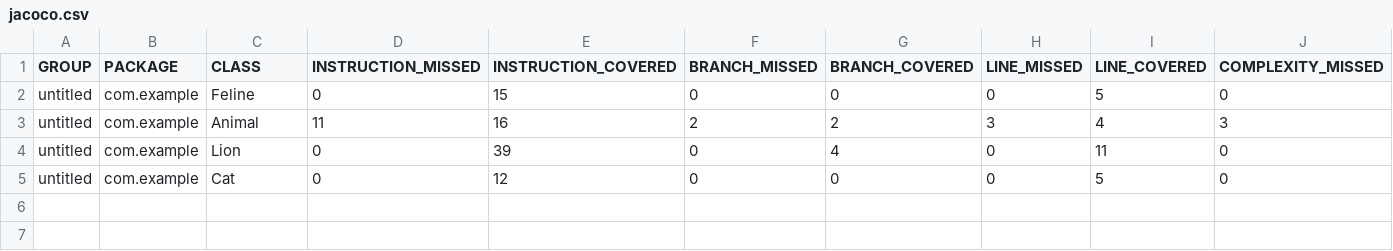
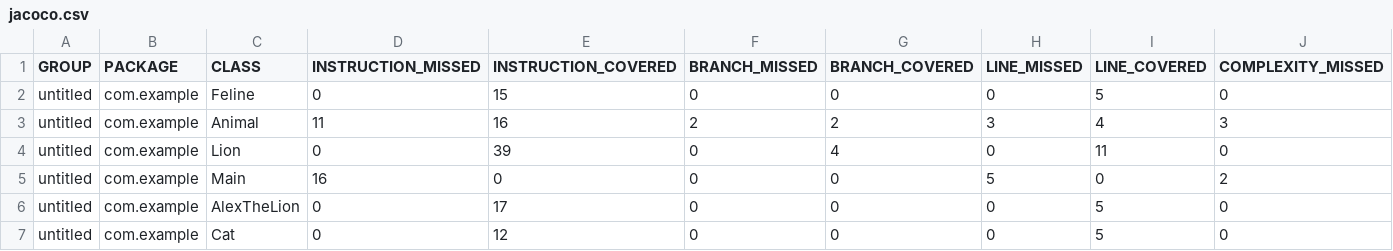
Before and after one commit to ThePlainy/qa_java, a CSV file: target/site/jacoco/jacoco.csv, drawn as a sheet; only a part is shown; rows hold the shown columns only; the diff names each change by its address in the sheet, - before the commit and + after, or states it on an @@ line.

Commit message:
Added AlexTheLion class and tests for it

```diff
--- a/target/site/jacoco/jacoco.csv
+++ b/target/site/jacoco/jacoco.csv
+row 5: untitled | com.example | Main | 16 | 0 | 0 | 0 | 5 | 0 | 2
+row 6: untitled | com.example | AlexTheLion | 0 | 17 | 0 | 0 | 0 | 5 | 0
```
Also changed, not shown: 10 other files.
